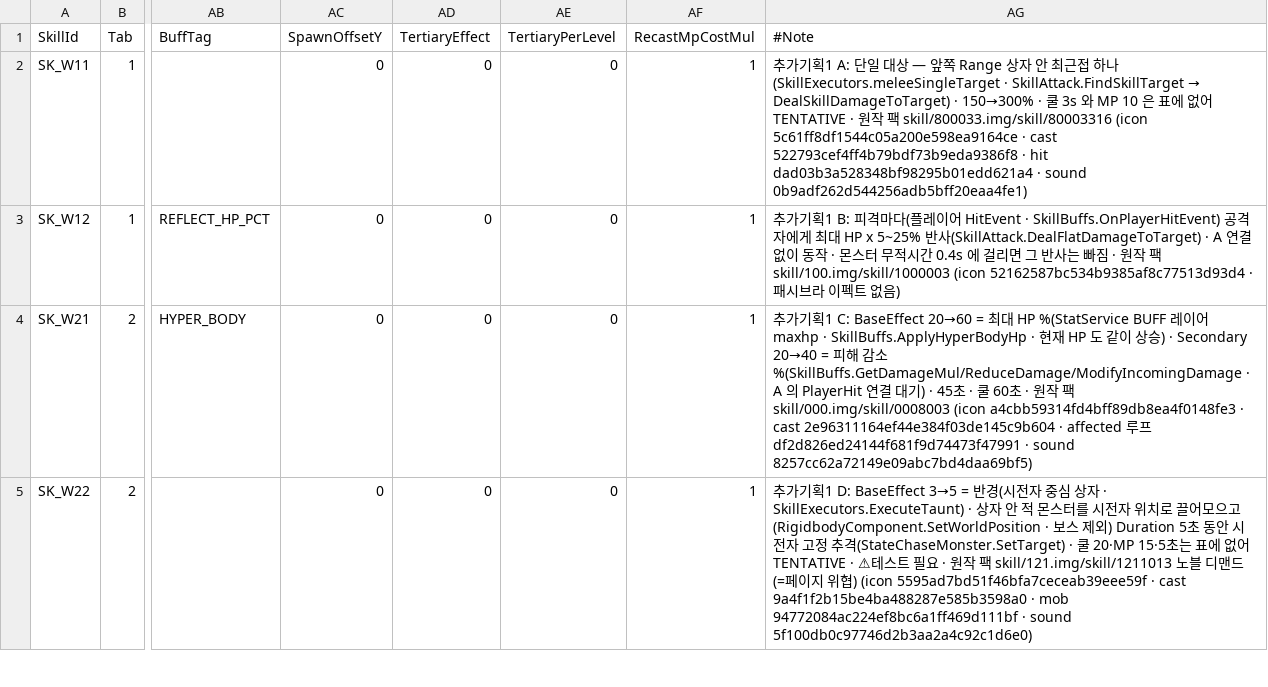
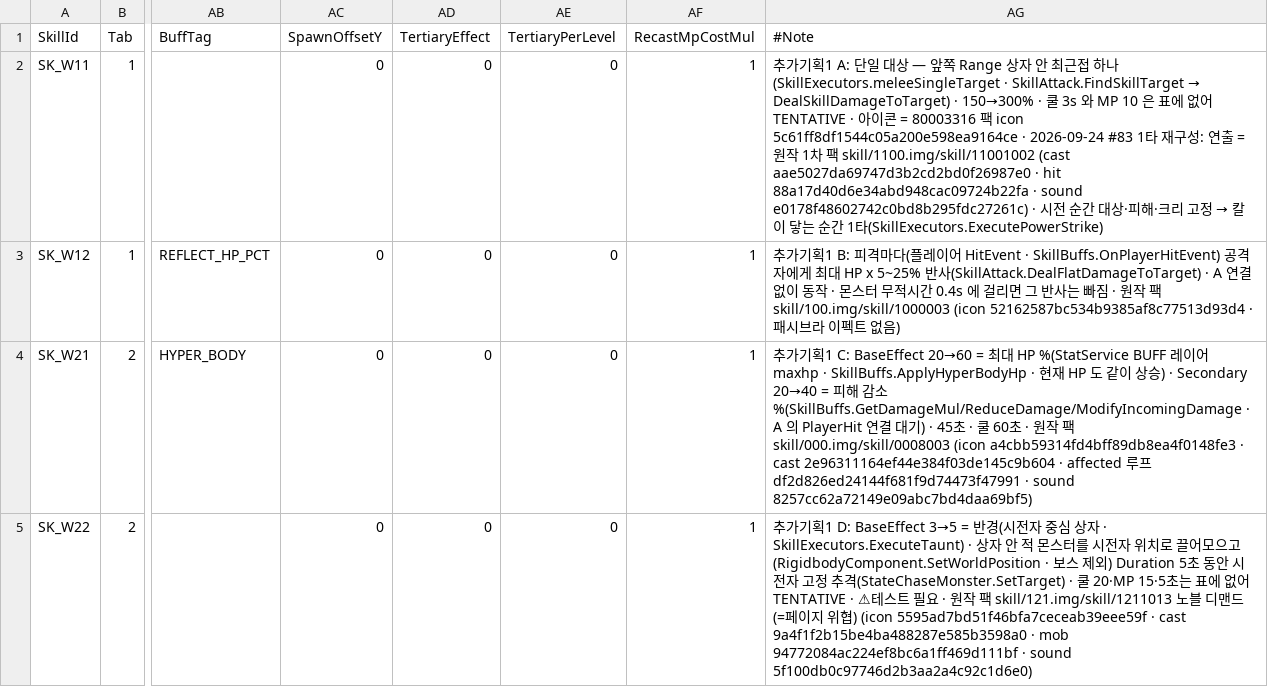
Before and after one commit to alsrn5172/villagedefense, a CSV file: RootDesk/MyDesk/SkillInfo.csv, drawn as a sheet; only a part is shown, gaps mark what is left out; the diff names each change by its address in the sheet, - before the commit and + after, or states it on an @@ line.

```diff
--- a/RootDesk/MyDesk/SkillInfo.csv
+++ b/RootDesk/MyDesk/SkillInfo.csv
@@ AG2 (#Note): …TENTATIVE · 원작 팩 skill/800033.img/skill/80003316 (icon 5c61ff8df1544c05a200e598ea9164ce · cast 522793cef4ff4b79bdf73b9eda9386f8 · hit dad03b3a528348bf98295b01edd621a4 · sound 0b9adf262d544256adb5bff20eaa4fe1) → …TENTATIVE · 아이콘 = 80003316 팩 icon 5c61ff8df1544c05a200e598ea9164ce · 2026-09-24 #83 1타 재구성: 연출 = 원작 1차 팩 skill/1100.img/skill/11001002 (cast aae5027da69747d3b2cd2bd0f26987e0 · hit 88a17d40d6e34abd948cac09724b22fa · sound e0178f48602742c0bd8b295fdc27261c) · 시전 순간 대상·피해·크리 고정 → 칼이 닿는 순간 1타(SkillExecutors.ExecutePowerStrike) @@
```
Also changed, not shown: RootDesk/MyDesk/WeaponMotion.csv, 4 other files.
